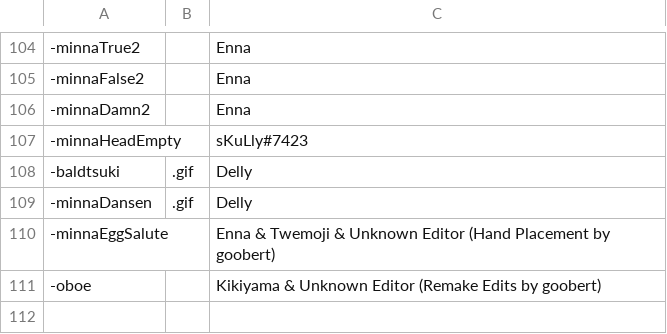
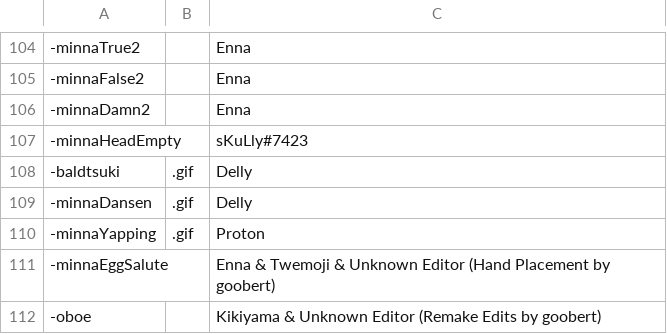
Before and after one commit to AcrylonitrileButadieneStyrene/yno-commumoji, a CSV file: config.csv, drawn as a sheet; only a part is shown, gaps mark what is left out; the diff names each change by its address in the sheet, - before the commit and + after, or states it on an @@ line.

Commit message:
add minnaYapping by Proton (#111)

```diff
--- a/config.csv
+++ b/config.csv
+row 110: -minnaYapping | .gif | Proton
```
Also changed, not shown: 1 other file.
